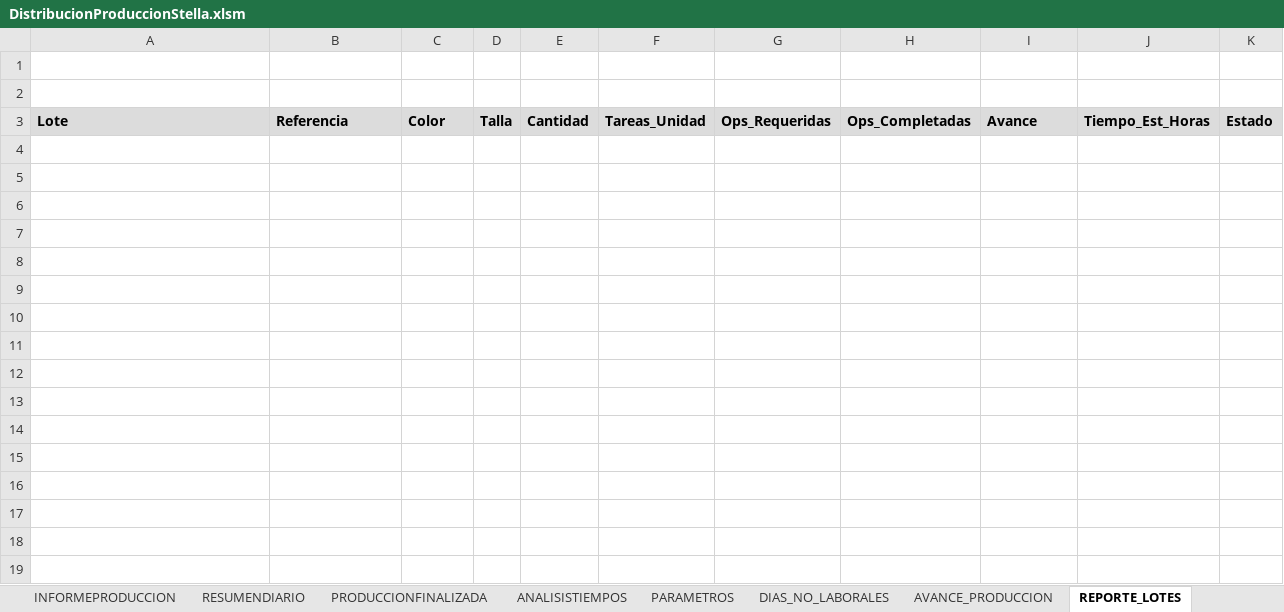
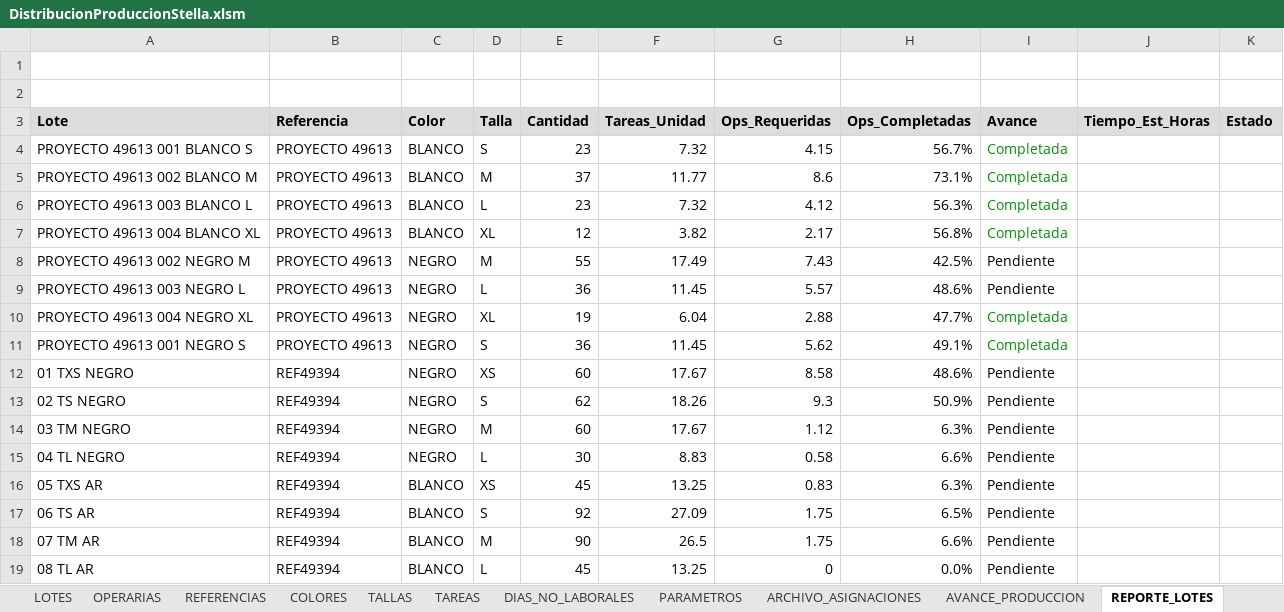
Before and after one commit to mireca22/macro, an Excel workbook: DistribucionProduccionStella.xlsm, sheet REPORTE_LOTES, drawn as a sheet; values as stored, in another font and other column widths than the file's, no borders; charts and pictures not drawn; the diff names each change by its address in the sheet, - before the commit and + after, or states it on an @@ line.

Commit message:
nuevo reporte

```diff
--- a/DistribucionProduccionStella.xlsm (sheet REPORTE_LOTES)
+++ b/DistribucionProduccionStella.xlsm (sheet REPORTE_LOTES)
-sheet tab: INFORMEPRODUCCION
-sheet tab: RESUMENDIARIO
-sheet tab: PRODUCCIONFINALIZADA
-sheet tab: ANALISISTIEMPOS
@@ sheet tab order changed: LOTES | OPERARIAS | REFERENCIAS | COLORES | TALLAS | TAREAS | DIAS_NO_LABORALES | PARAMETROS | ARCHIVO_ASIGNACIONES | AVANCE_PRODUCCION | REPORTE_LOTES @@
+row 4: PROYECTO 49613 001 BLANCO S | PROYECTO 49613 | BLANCO | S | 23 | 7.32 | 4.15 | 56.7% | Completada
+row 5: PROYECTO 49613 002 BLANCO M | PROYECTO 49613 | BLANCO | M | 37 | 11.77 | 8.6 | 73.1% | Completada
+row 6: PROYECTO 49613 003 BLANCO L | PROYECTO 49613 | BLANCO | L | 23 | 7.32 | 4.12 | 56.3% | Completada
+row 7: PROYECTO 49613 004 BLANCO XL | PROYECTO 49613 | BLANCO | XL | 12 | 3.82 | 2.17 | 56.8% | Completada
+row 8: PROYECTO 49613 002 NEGRO M | PROYECTO 49613 | NEGRO | M | 55 | 17.49 | 7.43 | 42.5% | Pendiente
+row 9: PROYECTO 49613 003 NEGRO L | PROYECTO 49613 | NEGRO | L | 36 | 11.45 | 5.57 | 48.6% | Pendiente
+row 10: PROYECTO 49613 004 NEGRO XL | PROYECTO 49613 | NEGRO | XL | 19 | 6.04 | 2.88 | 47.7% | Completada
+row 11: PROYECTO 49613 001 NEGRO S | PROYECTO 49613 | NEGRO | S | 36 | 11.45 | 5.62 | 49.1% | Completada
+row 12: 01 TXS NEGRO | REF49394 | NEGRO | XS | 60 | 17.67 | 8.58 | 48.6% | Pendiente
+row 13: 02 TS NEGRO | REF49394 | NEGRO | S | 62 | 18.26 | 9.3 | 50.9% | Pendiente
+row 14: 03 TM NEGRO | REF49394 | NEGRO | M | 60 | 17.67 | 1.12 | 6.3% | Pendiente
+row 15: 04 TL NEGRO | REF49394 | NEGRO | L | 30 | 8.83 | 0.58 | 6.6% | Pendiente
+row 16: 05 TXS AR | REF49394 | BLANCO | XS | 45 | 13.25 | 0.83 | 6.3% | Pendiente
+row 17: 06 TS AR | REF49394 | BLANCO | S | 92 | 27.09 | 1.75 | 6.5% | Pendiente
+row 18: 07 TM AR | REF49394 | BLANCO | M | 90 | 26.5 | 1.75 | 6.6% | Pendiente
+row 19: 08 TL AR | REF49394 | BLANCO | L | 45 | 13.25 | 0 | 0.0% | Pendiente
```
Also changed, not shown: sheet ASIGNACIONES_DIARIAS, sheet AVANCE_PRODUCCION, sheet ANALISIS_TIEMPOS, sheet LOTES, sheet RESUMEN_DIARIO, sheet EFICIENCIA_OPERARIAS, 5 more sheets, other sheet tabs, charts or pictures, 3 other files.
